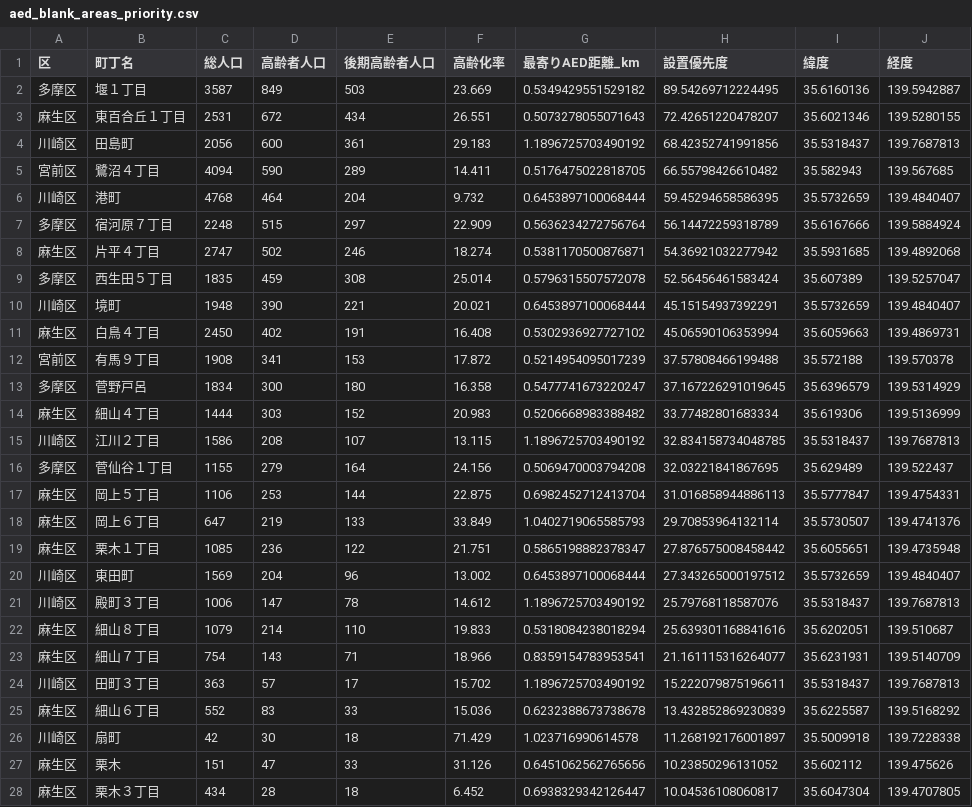
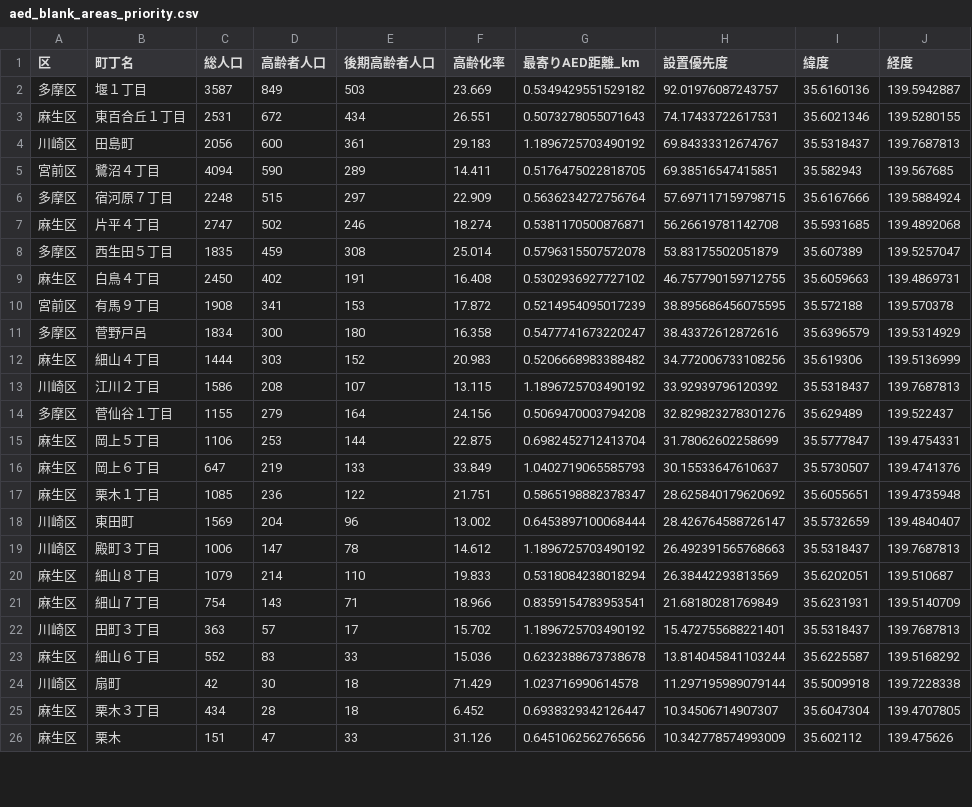
Before and after one commit to wataruhoshii/ddm, a CSV file: 03_analysis/aed_blank_areas_priority.csv, drawn as a sheet; only a part is shown; the diff covers the shown part only.

```diff
--- a/03_analysis/aed_blank_areas_priority.csv
+++ b/03_analysis/aed_blank_areas_priority.csv
@@ -1,28 +1,26 @@
 区,町丁名,総人口,高齢者人口,後期高齢者人口,高齢化率,最寄りAED距離_km,設置優先度,緯度,経度
-多摩区,堰１丁目,3587,849,503,23.669,0.5349429551529182,89.54269712224495,35.6160136,139.5942887
-麻生区,東百合丘１丁目,2531,672,434,26.551,0.5073278055071643,72.42651220478207,35.6021346,139.5280155
-川崎区,田島町,2056,600,361,29.183,1.1896725703490192,68.42352741991856,35.5318437,139.7687813
-宮前区,鷺沼４丁目,4094,590,289,14.411,0.5176475022818705,66.55798426610482,35.582943,139.567685
-川崎区,港町,4768,464,204,9.732,0.6453897100068444,59.45294658586395,35.5732659,139.4840407
-多摩区,宿河原７丁目,2248,515,297,22.909,0.5636234272756764,56.14472259318789,35.6167666,139.5884924
-麻生区,片平４丁目,2747,502,246,18.274,0.5381170500876871,54.36921032277942,35.5931685,139.4892068
-多摩区,西生田５丁目,1835,459,308,25.014,0.5796315507572078,52.56456461583424,35.607389,139.5257047
-川崎区,境町,1948,390,221,20.021,0.6453897100068444,45.15154937392291,35.5732659,139.4840407
-麻生区,白鳥４丁目,2450,402,191,16.408,0.5302936927727102,45.06590106353994,35.6059663,139.4869731
-宮前区,有馬９丁目,1908,341,153,17.872,0.5214954095017239,37.57808466199488,35.572188,139.570378
-多摩区,菅野戸呂,1834,300,180,16.358,0.5477741673220247,37.167226291019645,35.6396579,139.5314929
-麻生区,細山４丁目,1444,303,152,20.983,0.5206668983388482,33.77482801683334,35.619306,139.5136999
-川崎区,江川２丁目,1586,208,107,13.115,1.1896725703490192,32.834158734048785,35.5318437,139.7687813
-多摩区,菅仙谷１丁目,1155,279,164,24.156,0.5069470003794208,32.03221841867695,35.629489,139.522437
-麻生区,岡上５丁目,1106,253,144,22.875,0.6982452712413704,31.016858944886113,35.5777847,139.4754331
-麻生区,岡上６丁目,647,219,133,33.849,1.0402719065585793,29.70853964132114,35.5730507,139.4741376
-麻生区,栗木１丁目,1085,236,122,21.751,0.5865198882378347,27.876575008458442,35.6055651,139.4735948
-川崎区,東田町,1569,204,96,13.002,0.6453897100068444,27.343265000197512,35.5732659,139.4840407
-川崎区,殿町３丁目,1006,147,78,14.612,1.1896725703490192,25.79768118587076,35.5318437,139.7687813
-麻生区,細山８丁目,1079,214,110,19.833,0.5318084238018294,25.639301168841616,35.6202051,139.510687
-麻生区,細山７丁目,754,143,71,18.966,0.8359154783953541,21.161115316264077,35.6231931,139.5140709
-川崎区,田町３丁目,363,57,17,15.702,1.1896725703490192,15.222079875196611,35.5318437,139.7687813
-麻生区,細山６丁目,552,83,33,15.036,0.6232388673738678,13.432852869230839,35.6225587,139.5168292
-川崎区,扇町,42,30,18,71.429,1.023716990614578,11.268192176001897,35.5009918,139.7228338
-麻生区,栗木,151,47,33,31.126,0.6451062562765656,10.23850296131052,35.602112,139.475626
-麻生区,栗木３丁目,434,28,18,6.452,0.6938329342126447,10.04536108060817,35.6047304,139.4707805
+多摩区,堰１丁目,3587,849,503,23.669,0.5349429551529182,92.01976087243757,35.6160136,139.5942887
+麻生区,東百合丘１丁目,2531,672,434,26.551,0.5073278055071643,74.17433722617531,35.6021346,139.5280155
+川崎区,田島町,2056,600,361,29.183,1.1896725703490192,69.84333312674767,35.5318437,139.7687813
+宮前区,鷺沼４丁目,4094,590,289,14.411,0.5176475022818705,69.38516547415851,35.582943,139.567685
+多摩区,宿河原７丁目,2248,515,297,22.909,0.5636234272756764,57.697117159798715,35.6167666,139.5884924
+麻生区,片平４丁目,2747,502,246,18.274,0.5381170500876871,56.26619781142708,35.5931685,139.4892068
+多摩区,西生田５丁目,1835,459,308,25.014,0.5796315507572078,53.83175502051879,35.607389,139.5257047
+麻生区,白鳥４丁目,2450,402,191,16.408,0.5302936927727102,46.757790159712755,35.6059663,139.4869731
+宮前区,有馬９丁目,1908,341,153,17.872,0.5214954095017239,38.895686456075595,35.572188,139.570378
+多摩区,菅野戸呂,1834,300,180,16.358,0.5477741673220247,38.43372612872616,35.6396579,139.5314929
+麻生区,細山４丁目,1444,303,152,20.983,0.5206668983388482,34.772006733108256,35.619306,139.5136999
+川崎区,江川２丁目,1586,208,107,13.115,1.1896725703490192,33.92939796120392,35.5318437,139.7687813
+多摩区,菅仙谷１丁目,1155,279,164,24.156,0.5069470003794208,32.829823278301276,35.629489,139.522437
+麻生区,岡上５丁目,1106,253,144,22.875,0.6982452712413704,31.78062602258699,35.5777847,139.4754331
+麻生区,岡上６丁目,647,219,133,33.849,1.0402719065585793,30.15533647610637,35.5730507,139.4741376
+麻生区,栗木１丁目,1085,236,122,21.751,0.5865198882378347,28.625840179620692,35.6055651,139.4735948
+川崎区,東田町,1569,204,96,13.002,0.6453897100068444,28.426764588726147,35.5732659,139.4840407
+川崎区,殿町３丁目,1006,147,78,14.612,1.1896725703490192,26.492391565768663,35.5318437,139.7687813
+麻生区,細山８丁目,1079,214,110,19.833,0.5318084238018294,26.38442293813569,35.6202051,139.510687
+麻生区,細山７丁目,754,143,71,18.966,0.8359154783953541,21.68180281769849,35.6231931,139.5140709
+川崎区,田町３丁目,363,57,17,15.702,1.1896725703490192,15.472755688221401,35.5318437,139.7687813
+麻生区,細山６丁目,552,83,33,15.036,0.6232388673738678,13.814045841103244,35.6225587,139.5168292
+川崎区,扇町,42,30,18,71.429,1.023716990614578,11.297195989079144,35.5009918,139.7228338
+麻生区,栗木３丁目,434,28,18,6.452,0.6938329342126447,10.34506714907307,35.6047304,139.4707805
+麻生区,栗木,151,47,33,31.126,0.6451062562765656,10.342778574993009,35.602112,139.475626
```
Also changed, not shown: 5 edited cells elsewhere in this file, 02_population_data/kawasaki_chocho_geocoded.csv, 03_analysis/aed_chocho_analysis_result.csv, 15 other files.
